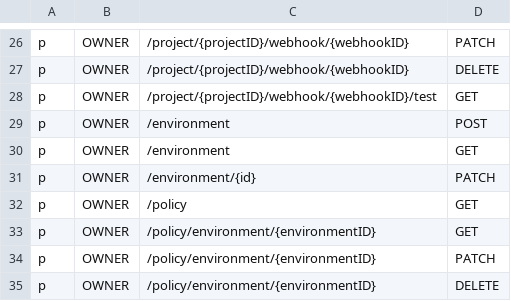
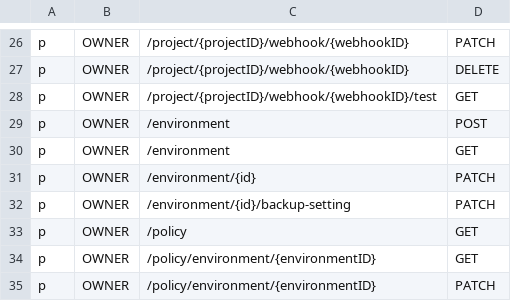
Before and after one commit to bytebase/bytebase, a CSV file: server/acl_casbin_policy_owner.csv, drawn as a sheet; only a part is shown, gaps mark what is left out; the shorter side is filled out with more unchanged rows; the diff names each change by its address in the sheet, - before the commit and + after, or states it on an @@ line.

Commit message:
feat: unset backup schedule for all dbs in env (#2745)
* refactor: extract validation logic for backup setting

* chore: update

* feat: unset backup schedule for all dbs in env

* chore: acl for OWNER/DBA

* chore: update

* chore: update

Former-commit-id: 4496709674501149a5b874694c6915eee12e9322

```diff
--- a/server/acl_casbin_policy_owner.csv
+++ b/server/acl_casbin_policy_owner.csv
+row 32: p | OWNER | /environment/{id}/backup-setting | PATCH
```
Also changed, not shown: server/acl_casbin_policy_dba.csv, 2 other files.
